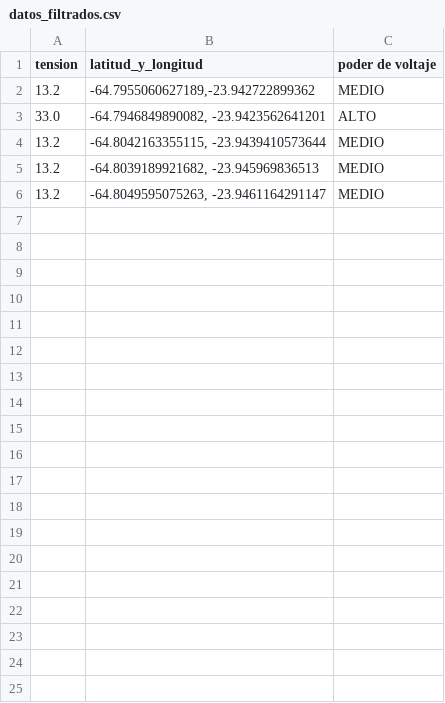
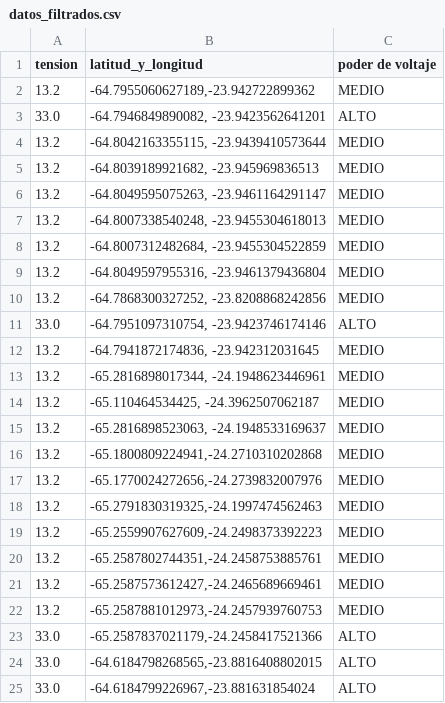
Before and after one commit to TFComplejidadAlgoritmica/TF_ComplejidadAlgoritmica202401, a CSV file: datos_filtrados.csv, drawn as a sheet; only a part is shown; the diff covers the shown part only; the diff names each change by its address in the sheet, - before the commit and + after, or states it on an @@ line.

```diff
--- a/datos_filtrados.csv
+++ b/datos_filtrados.csv
+row 7: 13.2 | -64.8007338540248, -23.9455304618013 | MEDIO
+row 8: 13.2 | -64.8007312482684, -23.9455304522859 | MEDIO
+row 9: 13.2 | -64.8049597955316, -23.9461379436804 | MEDIO
+row 10: 13.2 | -64.7868300327252, -23.8208868242856 | MEDIO
+row 11: 33.0 | -64.7951097310754, -23.9423746174146 | ALTO
+row 12: 13.2 | -64.7941872174836, -23.942312031645 | MEDIO
+row 13: 13.2 | -65.2816898017344, -24.1948623446961 | MEDIO
+row 14: 13.2 | -65.110464534425, -24.3962507062187 | MEDIO
+row 15: 13.2 | -65.2816898523063, -24.1948533169637 | MEDIO
+row 16: 13.2 | -65.1800809224941,-24.2710310202868 | MEDIO
+row 17: 13.2 | -65.1770024272656,-24.2739832007976 | MEDIO
+row 18: 13.2 | -65.2791830319325,-24.1997474562463 | MEDIO
+row 19: 13.2 | -65.2559907627609,-24.2498373392223 | MEDIO
+row 20: 13.2 | -65.2587802744351,-24.2458753885761 | MEDIO
+row 21: 13.2 | -65.2587573612427,-24.2465689669461 | MEDIO
+row 22: 13.2 | -65.2587881012973,-24.2457939760753 | MEDIO
+row 23: 33.0 | -65.2587837021179,-24.2458417521366 | ALTO
+row 24: 33.0 | -64.6184798268565,-23.8816408802015 | ALTO
+row 25: 33.0 | -64.6184799226967,-23.881631854024 | ALTO
```
Also changed, not shown: 31 added rows elsewhere in this file, 4 other files.
